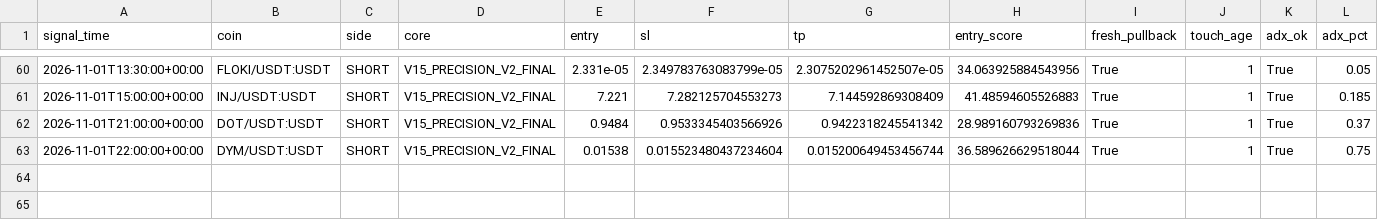
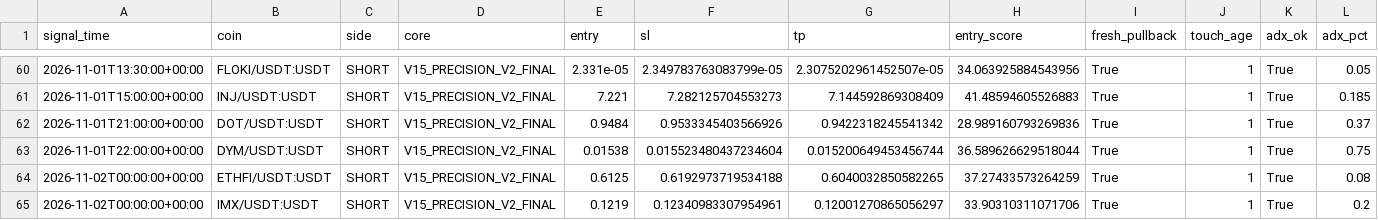
Before and after one commit to samesameagro-droid/sam-edge-v15-v8i, a CSV file: v15_1_shadow_e_signals.csv, drawn as a sheet; only a part is shown, gaps mark what is left out; rows hold the shown columns only; the diff names each change by its address in the sheet, - before the commit and + after, or states it on an @@ line.

```diff
--- a/v15_1_shadow_e_signals.csv
+++ b/v15_1_shadow_e_signals.csv
+row 64: 2026-11-02T00:00:00+00:00 | ETHFI/USDT:USDT | SHORT | V15_PRECISION_V2_FINAL | 0.6125 | 0.6192973719534188 | 0.6040032850582265 | 37.27433573264259 | True | 1 | True | 0.08
+row 65: 2026-11-02T00:00:00+00:00 | IMX/USDT:USDT | SHORT | V15_PRECISION_V2_FINAL | 0.1219 | 0.12340983307954961 | 0.12001270865056297 | 33.90310311071706 | True | 1 | True | 0.2
```
Also changed, not shown: paper_v15_trades_v2.csv, v15_forward_test_ongoing.csv, 8 other files.
